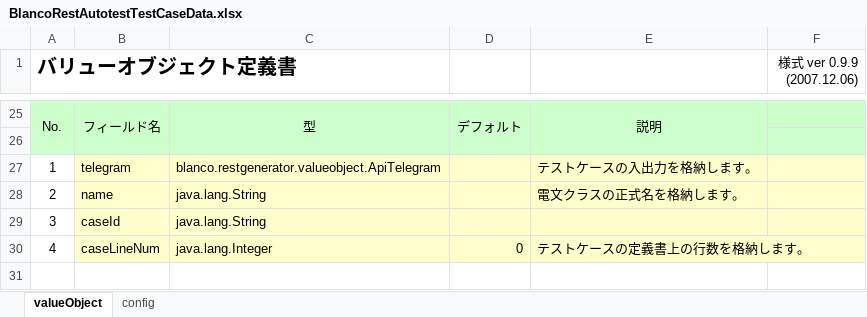
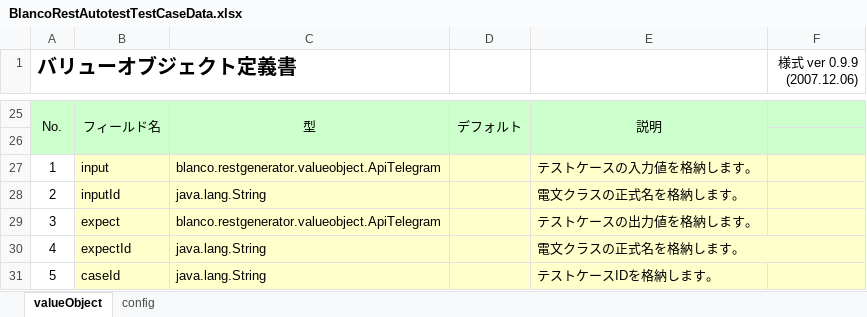
Before and after one commit to uedaueo/BlancoRestAutotest, an Excel workbook: meta/program/BlancoRestAutotestTestCaseData.xlsx, sheet valueObject, drawn as a sheet; only a part is shown, gaps mark what is left out; values as stored, in another font and other column widths than the file's, no borders; the diff names each change by its address in the sheet, - before the commit and + after, or states it on an @@ line.

```diff
--- a/meta/program/BlancoRestAutotestTestCaseData.xlsx (sheet valueObject)
+++ b/meta/program/BlancoRestAutotestTestCaseData.xlsx (sheet valueObject)
-B27: telegram
+B27: input
-E27: テストケースの入出力を格納します。
+E27: テストケースの入力値を格納します。
-B28: name
+B28: inputId
-B29: caseId
+B29: expect
-C29: java.lang.String
+C29: blanco.restgenerator.valueobject.ApiTelegram
-E29: (empty)
+E29: テストケースの出力値を格納します。
-B30: caseLineNum
+B30: expectId
-C30: java.lang.Integer
+C30: java.lang.String
-D30: 0
+D30: (empty)
-E30: テストケースの定義書上の行数を格納します。
+E30: 電文クラスの正式名を格納します。
+row 31: 5 | caseId | java.lang.String |  | テストケースIDを格納します。
```
Also changed, not shown: meta/objects/TableSampleOption3.xlsx, 8 other files.
